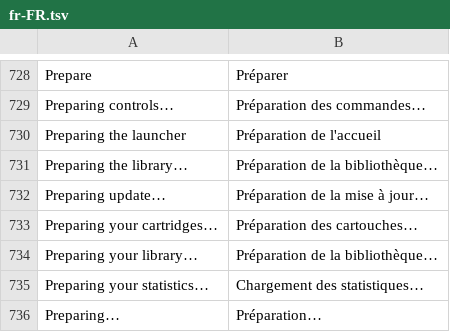
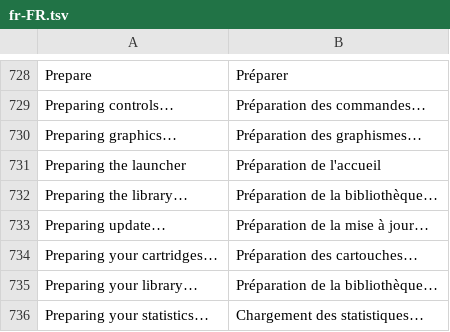
Before and after one commit to kleinrein/rgds-core, a TSV file: assets/locales/fr-FR.tsv, drawn as a sheet; only a part is shown, gaps mark what is left out; the shorter side is filled out with more unchanged rows.

```diff
--- a/assets/locales/fr-FR.tsv
+++ b/assets/locales/fr-FR.tsv
@@ -729,2 +729,3 @@ Prepare	Préparer
 Preparing controls…	Préparation des commandes…
+Preparing graphics…	Préparation des graphismes…
 Preparing the launcher	Préparation de l'accueil
```
Also changed, not shown: assets/locales/fi-FI.tsv, assets/locales/ja-JP.tsv, 31 other files.
